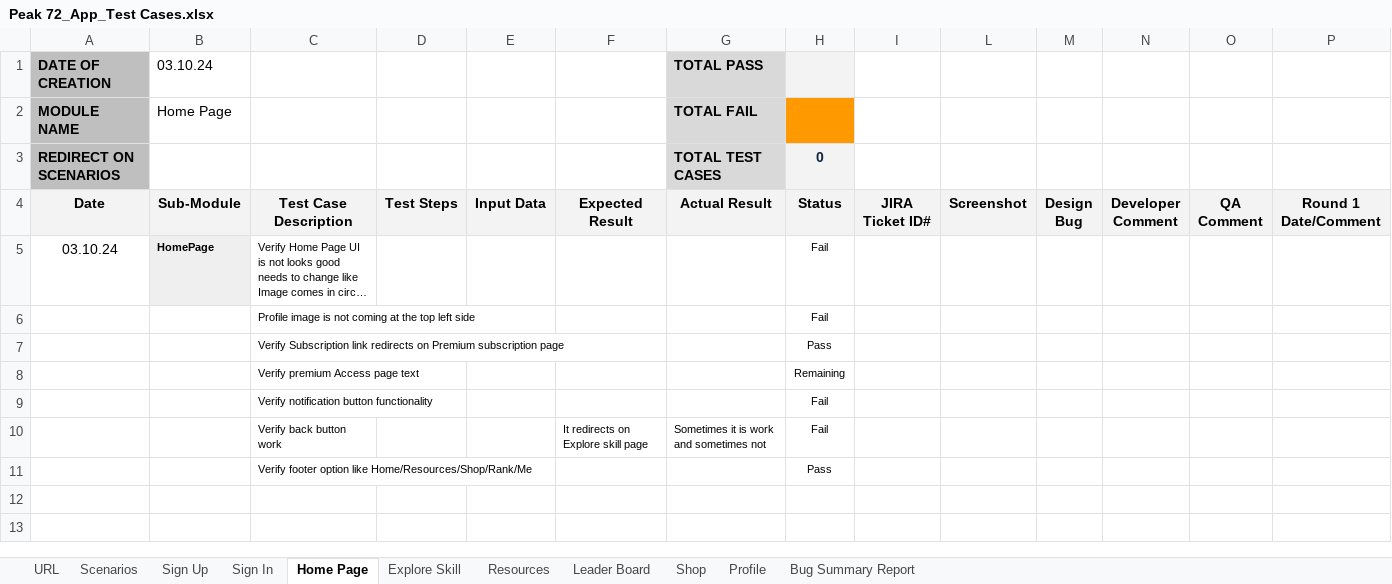
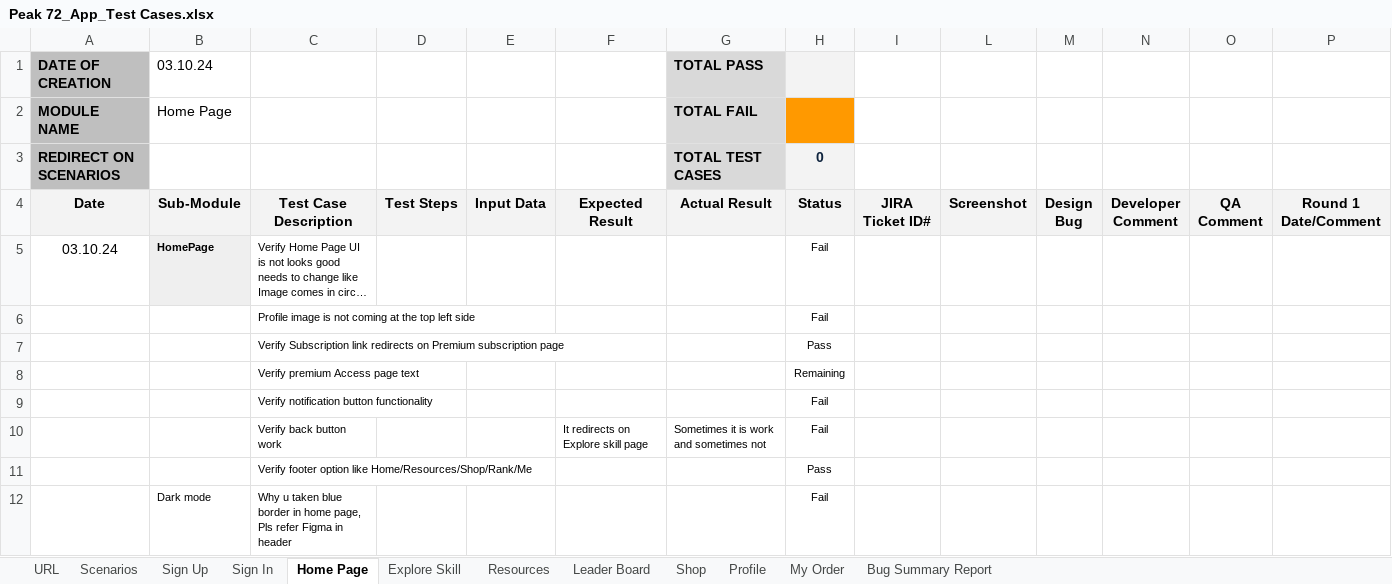
Before and after one commit to Ronakriyapatel/Peak72, an Excel workbook: App Test Cases/Peak 72_App_Test Cases.xlsx, sheet Home Page, drawn as a sheet; only a part is shown; long unchanged cells end in …; values as stored, in another font and other column widths than the file's, no borders; charts and pictures and conditional formats not drawn; rows hold the shown columns only; the diff names each change by its address in the sheet, - before the commit and + after, or states it on an @@ line.

```diff
--- a/App Test Cases/Peak 72_App_Test Cases.xlsx (sheet Home Page)
+++ b/App Test Cases/Peak 72_App_Test Cases.xlsx (sheet Home Page)
+sheet tab: My Order
+row 12:  | Dark mode | Why u taken blue border in home page, Pls refer Figma in header |  |  |  |  | Fail
```
Also changed, not shown: sheet Profile, charts or pictures, Admin Panal Test Cases/Peak 72_App_Admin_Test Cases - New.xlsx, 5 other files.
